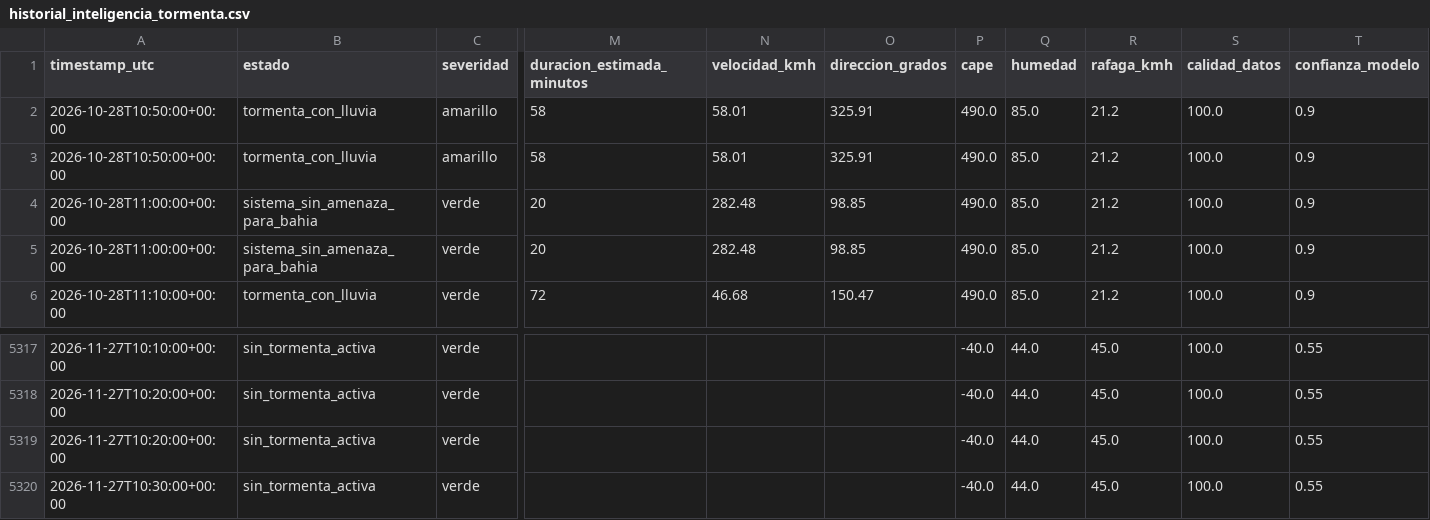
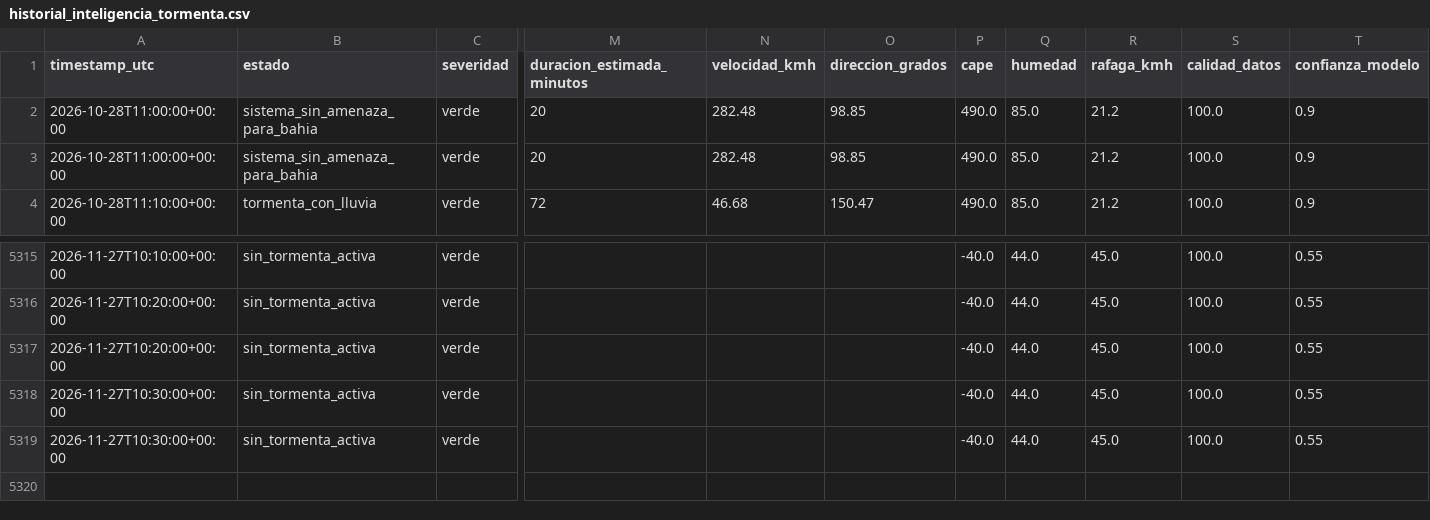
Before and after one commit to lucas12839/Clima-ar, a CSV file: data/ia/historial_inteligencia_tormenta.csv, drawn as a sheet; only a part is shown, gaps mark what is left out; removed rows and columns are numbered as before the commit, all else as after; rows hold the shown columns only; the diff names each change by its address in the sheet, - before the commit and + after, or states it on an @@ line.

```diff
--- a/data/ia/historial_inteligencia_tormenta.csv
+++ b/data/ia/historial_inteligencia_tormenta.csv
-row 2: 2026-10-28T10:50:00+00:00 | tormenta_con_lluvia | amarillo | 58 | 58.01 | 325.91 | 490.0 | 85.0 | 21.2 | 100.0 | 0.9
-row 3: 2026-10-28T10:50:00+00:00 | tormenta_con_lluvia | amarillo | 58 | 58.01 | 325.91 | 490.0 | 85.0 | 21.2 | 100.0 | 0.9
+row 5318: 2026-11-27T10:30:00+00:00 | sin_tormenta_activa | verde |  |  |  | -40.0 | 44.0 | 45.0 | 100.0 | 0.55
```
Also changed, not shown: 32 other files.
